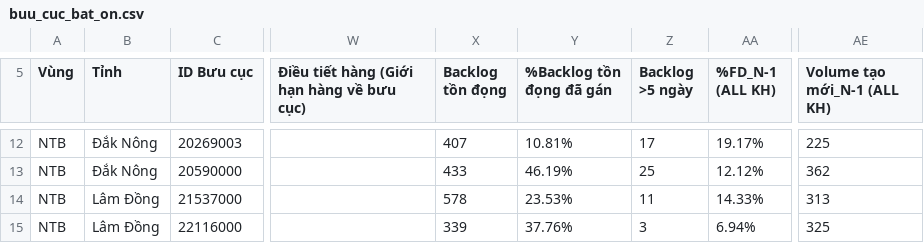
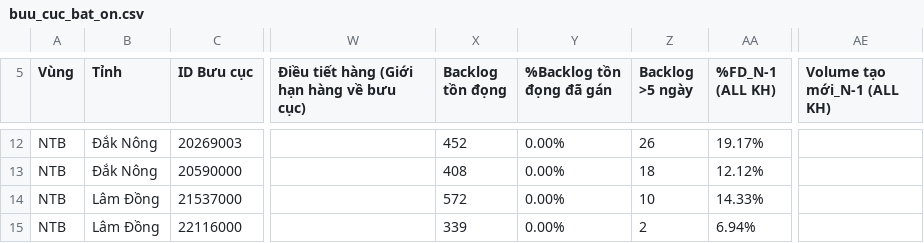
Before and after one commit to thuyntt2-creator/Dashboard_NTB_2026, a CSV file: buu_cuc_bat_on.csv, drawn as a sheet; only a part is shown, gaps mark what is left out; the diff covers the shown part only; the diff names each change by its address in the sheet, - before the commit and + after, or states it on an @@ line.

```diff
--- a/buu_cuc_bat_on.csv
+++ b/buu_cuc_bat_on.csv
-X12 (Backlog tồn đọng): 407
+X12 (Backlog tồn đọng): 452
-Y12 (%Backlog tồn đọng đã gán): 10.81%
+Y12 (%Backlog tồn đọng đã gán): 0.00%
-Z12 (Backlog >5 ngày): 17
+Z12 (Backlog >5 ngày): 26
-AE12 (Volume tạo mới_N-1 (ALL KH)): 225
+AE12 (Volume tạo mới_N-1 (ALL KH)): (empty)
-X13 (Backlog tồn đọng): 433
+X13 (Backlog tồn đọng): 408
-Y13 (%Backlog tồn đọng đã gán): 46.19%
+Y13 (%Backlog tồn đọng đã gán): 0.00%
-Z13 (Backlog >5 ngày): 25
+Z13 (Backlog >5 ngày): 18
-AE13 (Volume tạo mới_N-1 (ALL KH)): 362
+AE13 (Volume tạo mới_N-1 (ALL KH)): (empty)
-X14 (Backlog tồn đọng): 578
+X14 (Backlog tồn đọng): 572
-Y14 (%Backlog tồn đọng đã gán): 23.53%
+Y14 (%Backlog tồn đọng đã gán): 0.00%
-Z14 (Backlog >5 ngày): 11
+Z14 (Backlog >5 ngày): 10
-AE14 (Volume tạo mới_N-1 (ALL KH)): 313
+AE14 (Volume tạo mới_N-1 (ALL KH)): (empty)
-Y15 (%Backlog tồn đọng đã gán): 37.76%
+Y15 (%Backlog tồn đọng đã gán): 0.00%
-Z15 (Backlog >5 ngày): 3
+Z15 (Backlog >5 ngày): 2
-AE15 (Volume tạo mới_N-1 (ALL KH)): 325
+AE15 (Volume tạo mới_N-1 (ALL KH)): (empty)
```
Also changed, not shown: 29 edited cells elsewhere in this file, 2 other files.
